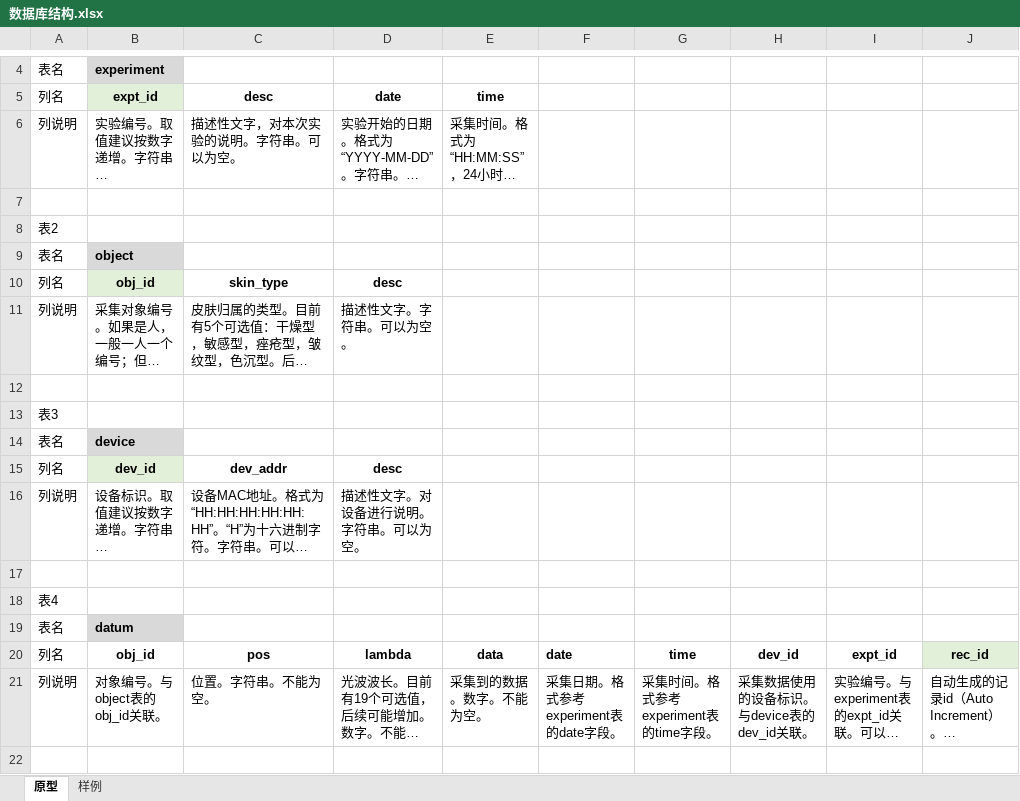
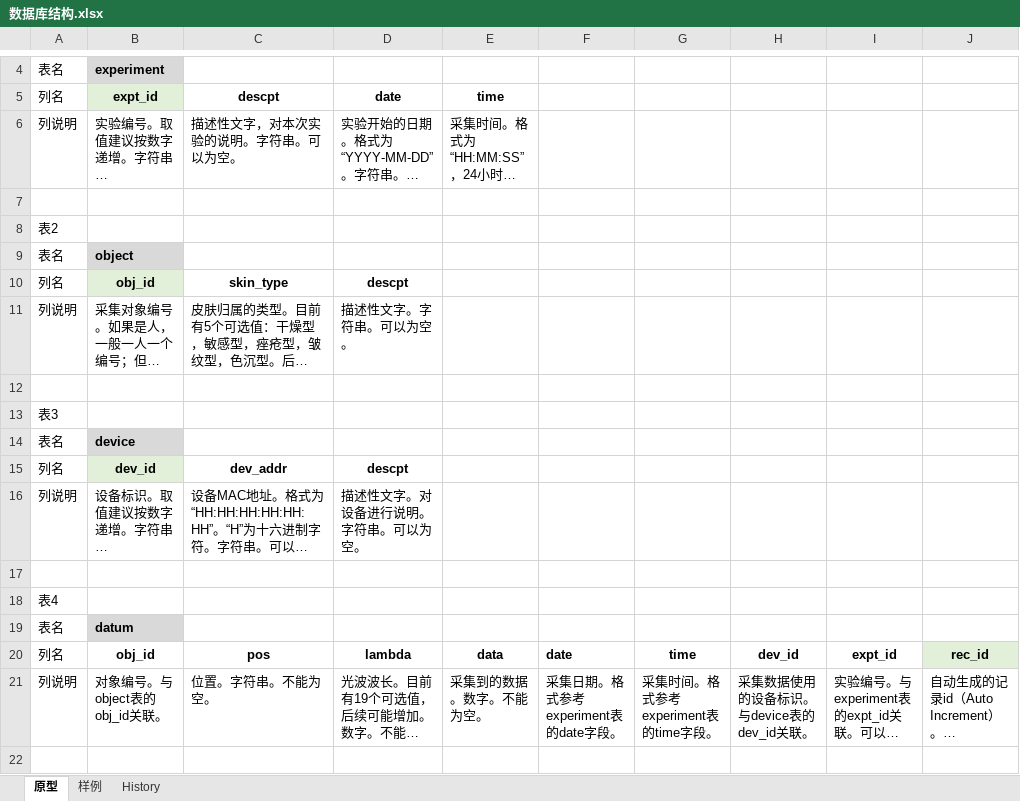
Before and after one commit to curious-heart/pc_ble_chat, an Excel workbook: design_docs/数据库结构.xlsx, sheet 原型, drawn as a sheet; only a part is shown, gaps mark what is left out; long unchanged cells end in …; values as stored, in another font and other column widths than the file's, no borders; the diff names each change by its address in the sheet, - before the commit and + after, or states it on an @@ line.

```diff
--- a/design_docs/数据库结构.xlsx (sheet 原型)
+++ b/design_docs/数据库结构.xlsx (sheet 原型)
+sheet tab: History
-C5: desc
+C5: descpt
-D10 (date): desc
+D10 (date): descpt
-D15 (date): desc
+D15 (date): descpt
```
Also changed, not shown: sheet 样例, 9 other files.
